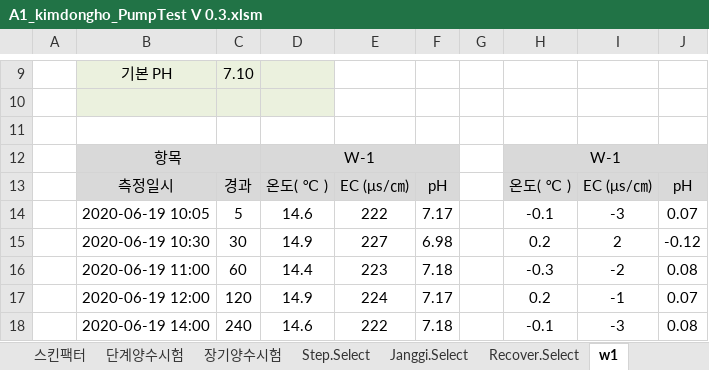
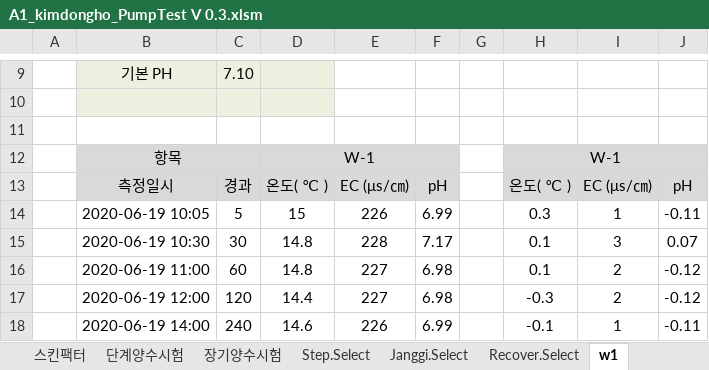
Before and after one commit to VB6Hobbyst7/02_Excel, an Excel workbook: 01_pumping_test/01_xls_file/A1_kimdongho_PumpTest V 0.3.xlsm, sheet w1, drawn as a sheet; only a part is shown, gaps mark what is left out; values as stored, in another font and other column widths than the file's, no borders; charts and pictures not drawn; the diff covers the shown part only; the diff names each change by its address in the sheet, - before the commit and + after, or states it on an @@ line.

```diff
--- a/01_pumping_test/01_xls_file/A1_kimdongho_PumpTest V 0.3.xlsm (sheet w1)
+++ b/01_pumping_test/01_xls_file/A1_kimdongho_PumpTest V 0.3.xlsm (sheet w1)
-D14: 14.6
+D14: 15
-E14: 222
+E14: 226
-F14: 7.17
+F14: 6.99
-H14: -0.1
+H14: 0.3
-I14: -3
+I14: 1
-J14: 0.07
+J14: -0.11
-D15: 14.9
+D15: 14.8
-E15: 227
+E15: 228
-F15: 6.98
+F15: 7.17
-H15: 0.2
+H15: 0.1
-I15: 2
+I15: 3
-J15: -0.12
+J15: 0.07
-D16: 14.4
+D16: 14.8
-E16: 223
+E16: 227
-F16: 7.18
+F16: 6.98
-H16: -0.3
+H16: 0.1
-I16: -2
+I16: 2
-J16: 0.08
+J16: -0.12
-D17: 14.9
+D17: 14.4
-E17: 224
+E17: 227
-F17: 7.17
+F17: 6.98
-H17: 0.2
+H17: -0.3
-I17: -1
+I17: 2
-J17: 0.07
+J17: -0.12
-E18: 222
+E18: 226
-F18: 7.18
+F18: 6.99
-I18: -3
+I18: 1
-J18: 0.08
+J18: -0.11
```
Also changed, not shown: 32 edited cells elsewhere in this sheet, formulas that keep their value, charts or pictures, 1 other file.
